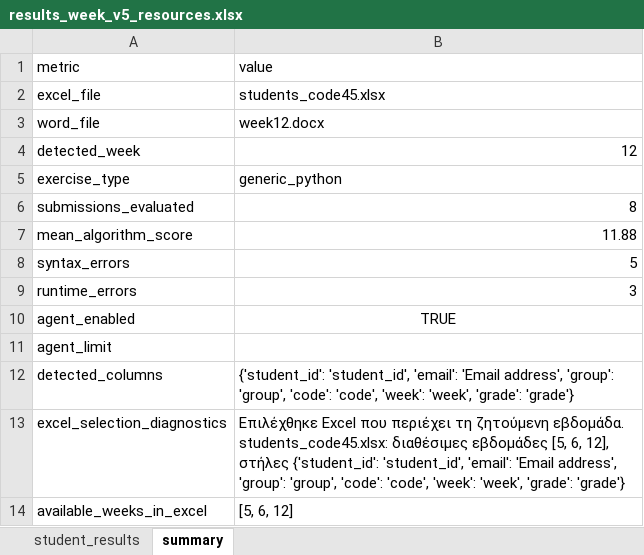
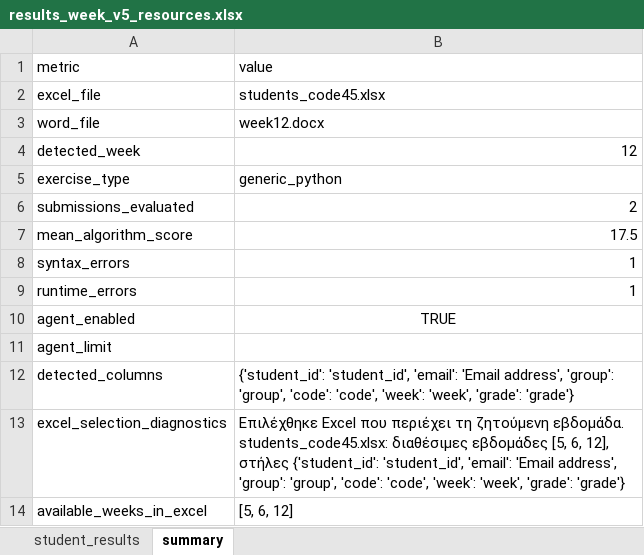
Before and after one commit to Slabrinos/np3, an Excel workbook: Elli/results_week_v5_resources.xlsx, sheet summary, drawn as a sheet; values as stored, in another font and other column widths than the file's, no borders; the diff names each change by its address in the sheet, - before the commit and + after, or states it on an @@ line.

```diff
--- a/Elli/results_week_v5_resources.xlsx (sheet summary)
+++ b/Elli/results_week_v5_resources.xlsx (sheet summary)
-B6 (value): 8
+B6 (value): 2
-B7 (value): 11.88
+B7 (value): 17.5
-B8 (value): 5
+B8 (value): 1
-B9 (value): 3
+B9 (value): 1
```
Also changed, not shown: sheet student_results, Elli/students_code45.xlsx, 3 other files.
